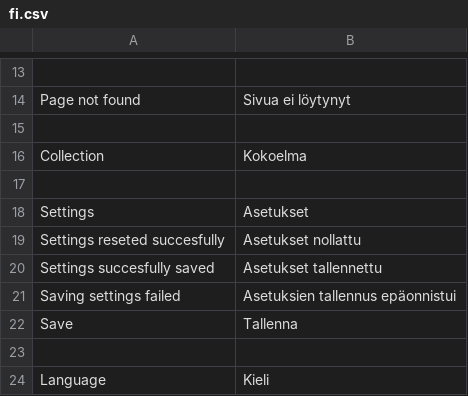
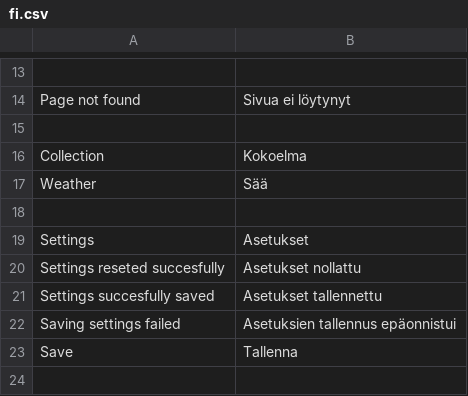
Before and after one commit to minhtuancn/LiteNews, a CSV file: locale/fi.csv, drawn as a sheet; only a part is shown, gaps mark what is left out; the shorter side is filled out with more unchanged rows; the diff names each change by its address in the sheet, - before the commit and + after, or states it on an @@ line.

```diff
--- a/locale/fi.csv
+++ b/locale/fi.csv
+row 17: Weather | Sää
```
Also changed, not shown: locale/en.csv.
